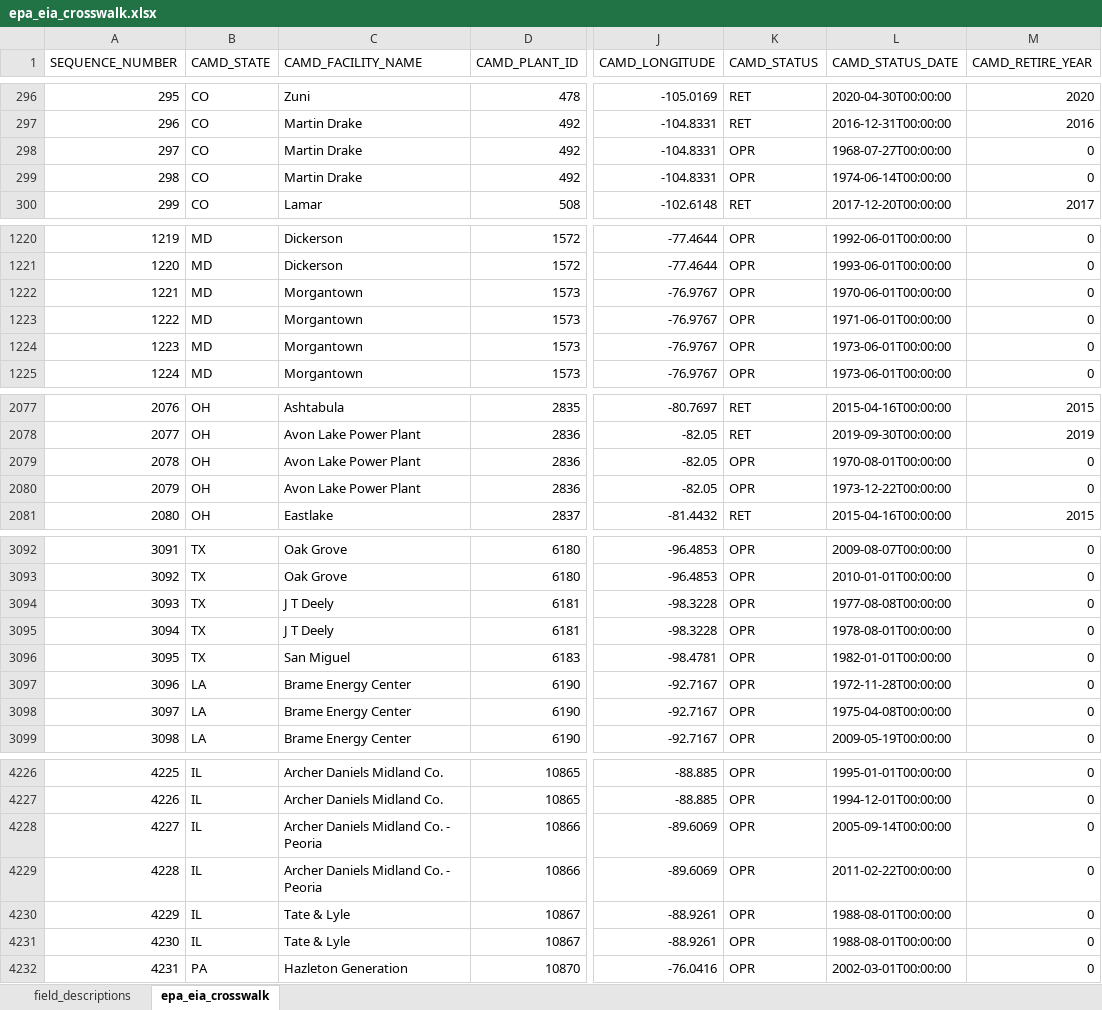
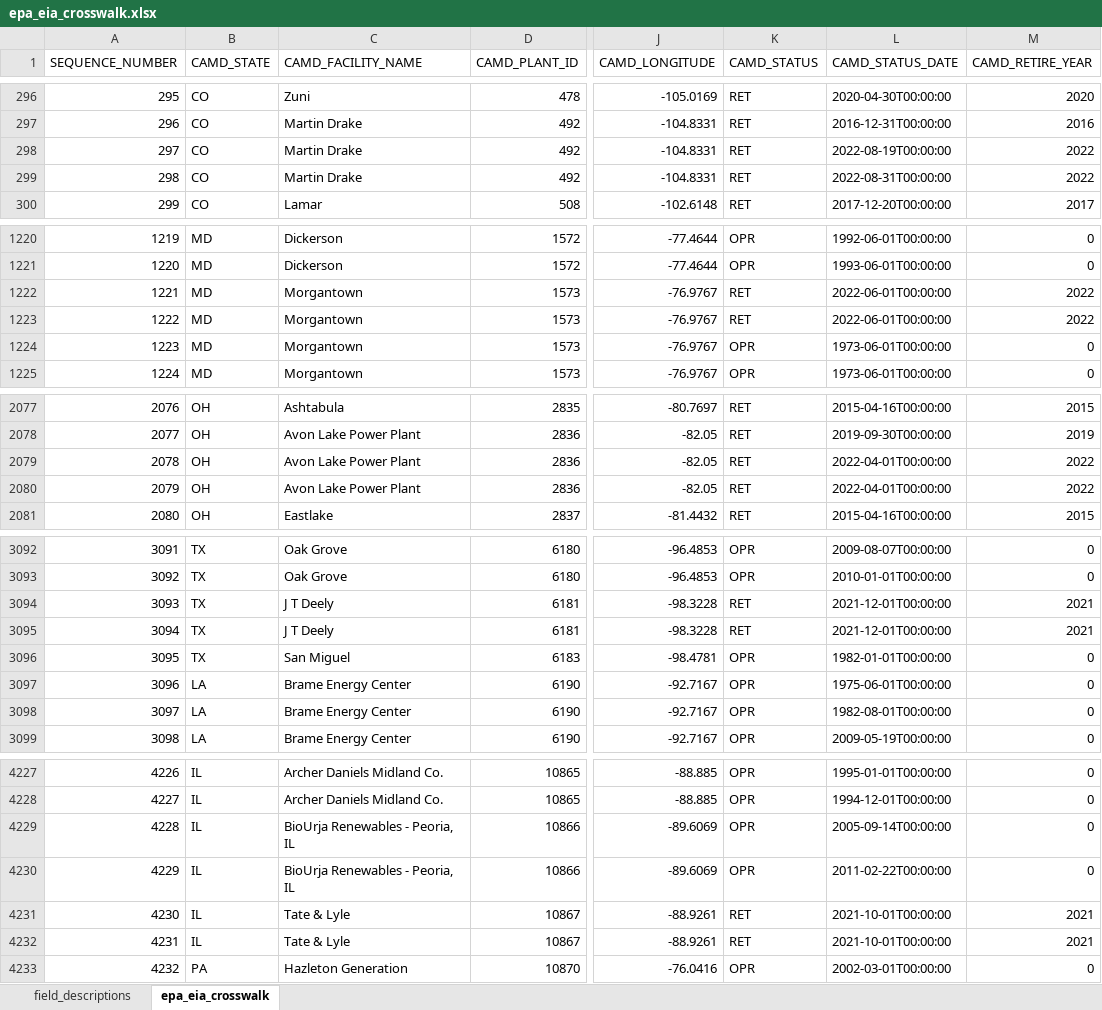
Before and after one commit to USEPA/camd-eia-crosswalk, an Excel workbook: epa_eia_crosswalk.xlsx, sheet epa_eia_crosswalk, drawn as a sheet; only a part is shown, gaps mark what is left out; values as stored, in another font and other column widths than the file's, no borders; table styles not drawn; addresses are those after the commit; the diff covers the shown part only; the diff names each change by its address in the sheet, - before the commit and + after, or states it on an @@ line.

Commit message:
File updates - new retired units

```diff
--- a/epa_eia_crosswalk.xlsx (sheet epa_eia_crosswalk)
+++ b/epa_eia_crosswalk.xlsx (sheet epa_eia_crosswalk)
-K298:K299 (CAMD_STATUS): OPR
+K298:K299 (CAMD_STATUS): RET
-L298 (CAMD_STATUS_DATE): 1968-07-27T00:00:00
+L298 (CAMD_STATUS_DATE): 2022-08-19T00:00:00
-M298:M299 (CAMD_RETIRE_YEAR): 0
+M298:M299 (CAMD_RETIRE_YEAR): 2022
-L299 (CAMD_STATUS_DATE): 1974-06-14T00:00:00
+L299 (CAMD_STATUS_DATE): 2022-08-31T00:00:00
-K1222:K1223 (CAMD_STATUS): OPR
+K1222:K1223 (CAMD_STATUS): RET
-L1222 (CAMD_STATUS_DATE): 1970-06-01T00:00:00
+L1222 (CAMD_STATUS_DATE): 2022-06-01T00:00:00
-M1222:M1223 (CAMD_RETIRE_YEAR): 0
+M1222:M1223 (CAMD_RETIRE_YEAR): 2022
-L1223 (CAMD_STATUS_DATE): 1971-06-01T00:00:00
+L1223 (CAMD_STATUS_DATE): 2022-06-01T00:00:00
-K2079:K2080 (CAMD_STATUS): OPR
+K2079:K2080 (CAMD_STATUS): RET
-L2079 (CAMD_STATUS_DATE): 1970-08-01T00:00:00
+L2079 (CAMD_STATUS_DATE): 2022-04-01T00:00:00
-M2079:M2080 (CAMD_RETIRE_YEAR): 0
+M2079:M2080 (CAMD_RETIRE_YEAR): 2022
-L2080 (CAMD_STATUS_DATE): 1973-12-22T00:00:00
+L2080 (CAMD_STATUS_DATE): 2022-04-01T00:00:00
-K3094:K3095 (CAMD_STATUS): OPR
+K3094:K3095 (CAMD_STATUS): RET
-L3094 (CAMD_STATUS_DATE): 1977-08-08T00:00:00
+L3094 (CAMD_STATUS_DATE): 2021-12-01T00:00:00
-M3094:M3095 (CAMD_RETIRE_YEAR): 0
+M3094:M3095 (CAMD_RETIRE_YEAR): 2021
-L3095 (CAMD_STATUS_DATE): 1978-08-01T00:00:00
+L3095 (CAMD_STATUS_DATE): 2021-12-01T00:00:00
-L3097 (CAMD_STATUS_DATE): 1972-11-28T00:00:00
+L3097 (CAMD_STATUS_DATE): 1975-06-01T00:00:00
-L3098 (CAMD_STATUS_DATE): 1975-04-08T00:00:00
+L3098 (CAMD_STATUS_DATE): 1982-08-01T00:00:00
@@ column A (SEQUENCE_NUMBER) renumbered from row 3924 down @@
-C4229:C4230 (CAMD_FACILITY_NAME): Archer Daniels Midland Co. - Peoria
+C4229:C4230 (CAMD_FACILITY_NAME): BioUrja Renewables - Peoria, IL
-K4231:K4232 (CAMD_STATUS): OPR
+K4231:K4232 (CAMD_STATUS): RET
-L4231:L4232 (CAMD_STATUS_DATE): 1988-08-01T00:00:00
+L4231:L4232 (CAMD_STATUS_DATE): 2021-10-01T00:00:00
-M4231:M4232 (CAMD_RETIRE_YEAR): 0
+M4231:M4232 (CAMD_RETIRE_YEAR): 2021
```
Also changed, not shown: 1 added row and 84 edited cells elsewhere in this sheet, 1 other file.
